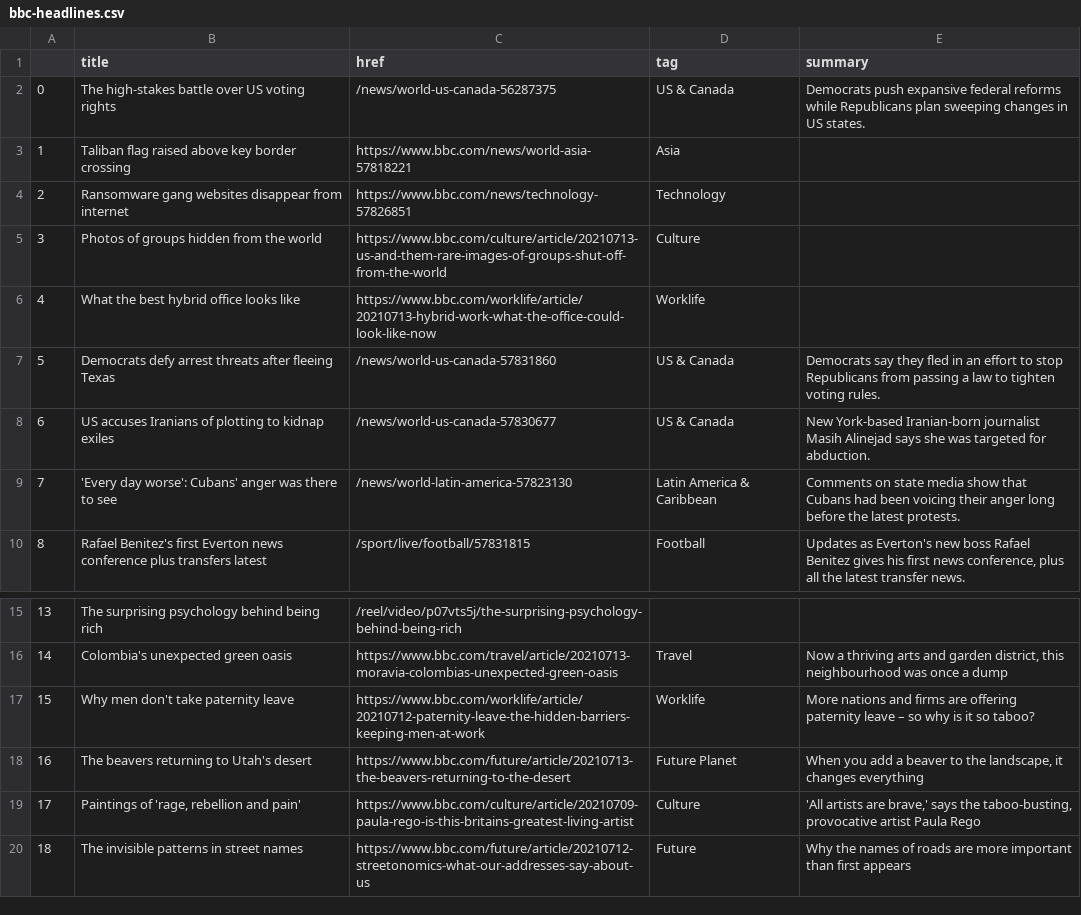
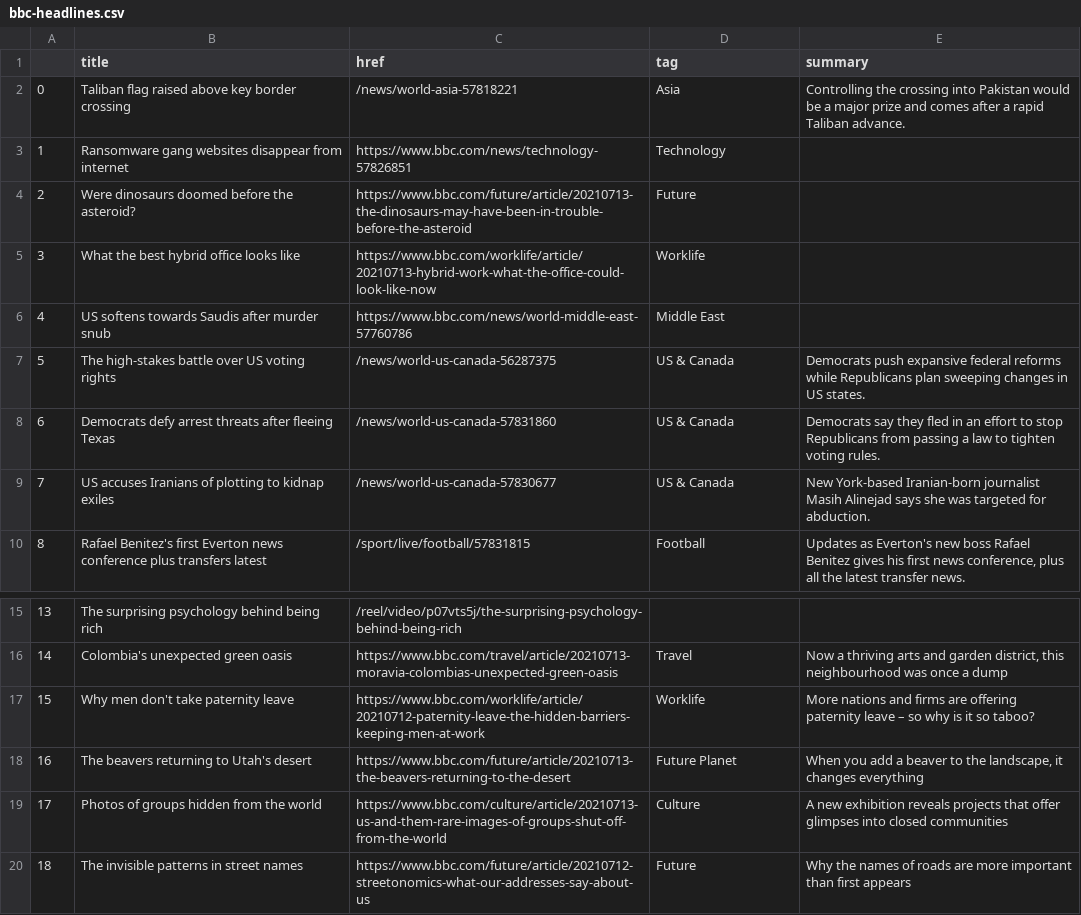
Before and after one commit to alyssafrndz/automatic-scraper, a CSV file: bbc-headlines.csv, drawn as a sheet; only a part is shown, gaps mark what is left out.

```diff
--- a/bbc-headlines.csv
+++ b/bbc-headlines.csv
@@ -1,10 +1,10 @@
 ,title,href,tag,summary
-0,The high-stakes battle over US voting rights,/news/world-us-canada-56287375,US & Canada,Democrats push expansive federal reforms while Republicans plan sweeping changes in US states.
-1,Taliban flag raised above key border crossing,https://www.bbc.com/news/world-asia-57818221,Asia,
-2,Ransomware gang websites disappear from internet,https://www.bbc.com/news/technology-57826851,Technology,
-3,Photos of groups hidden from the world,https://www.bbc.com/culture/article/20210713-us-and-them-rare-images-of-groups-shut-off-from-the-world,Culture,
-4,What the best hybrid office looks like,https://www.bbc.com/worklife/article/20210713-hybrid-work-what-the-office-could-look-like-now,Worklife,
-5,Democrats defy arrest threats after fleeing Texas,/news/world-us-canada-57831860,US & Canada,Democrats say they fled in an effort to stop Republicans from passing a law to tighten voting rules.
-6,US accuses Iranians of plotting to kidnap exiles,/news/world-us-canada-57830677,US & Canada,New York-based Iranian-born journalist Masih Alinejad says she was targeted for abduction.
-7,'Every day worse': Cubans' anger was there to see,/news/world-latin-america-57823130,Latin America & Caribbean,Comments on state media show that Cubans had been voicing their anger long before the latest protests.
+0,Taliban flag raised above key border crossing,/news/world-asia-57818221,Asia,Controlling the crossing into Pakistan would be a major prize and comes after a rapid Taliban advance.
+1,Ransomware gang websites disappear from internet,https://www.bbc.com/news/technology-57826851,Technology,
+2,Were dinosaurs doomed before the asteroid?,https://www.bbc.com/future/article/20210713-the-dinosaurs-may-have-been-in-trouble-before-the-asteroid,Future,
+3,What the best hybrid office looks like,https://www.bbc.com/worklife/article/20210713-hybrid-work-what-the-office-could-look-like-now,Worklife,
+4,US softens towards Saudis after murder snub,https://www.bbc.com/news/world-middle-east-57760786,Middle East,
+5,The high-stakes battle over US voting rights,/news/world-us-canada-56287375,US & Canada,Democrats push expansive federal reforms while Republicans plan sweeping changes in US states.
+6,Democrats defy arrest threats after fleeing Texas,/news/world-us-canada-57831860,US & Canada,Democrats say they fled in an effort to stop Republicans from passing a law to tighten voting rules.
+7,US accuses Iranians of plotting to kidnap exiles,/news/world-us-canada-57830677,US & Canada,New York-based Iranian-born journalist Masih Alinejad says she was targeted for abduction.
 8,Rafael Benitez's first Everton news conference plus transfers latest,/sport/live/football/57831815,Football,"Updates as Everton's new boss Rafael Benitez gives his first news conference, plus all the latest transfer news."
@@ -18,3 +18,3 @@
 16,The beavers returning to Utah's desert,https://www.bbc.com/future/article/20210713-the-beavers-returning-to-the-desert,Future Planet,"When you add a beaver to the landscape, it changes everything"
-17,"Paintings of 'rage, rebellion and pain'",https://www.bbc.com/culture/article/20210709-paula-rego-is-this-britains-greatest-living-artist,Culture,"'All artists are brave,' says the taboo-busting, provocative artist Paula Rego"
+17,Photos of groups hidden from the world,https://www.bbc.com/culture/article/20210713-us-and-them-rare-images-of-groups-shut-off-from-the-world,Culture,A new exhibition reveals projects that offer glimpses into closed communities
 18,The invisible patterns in street names,https://www.bbc.com/future/article/20210712-streetonomics-what-our-addresses-say-about-us,Future,Why the names of roads are more important than first appears
```
